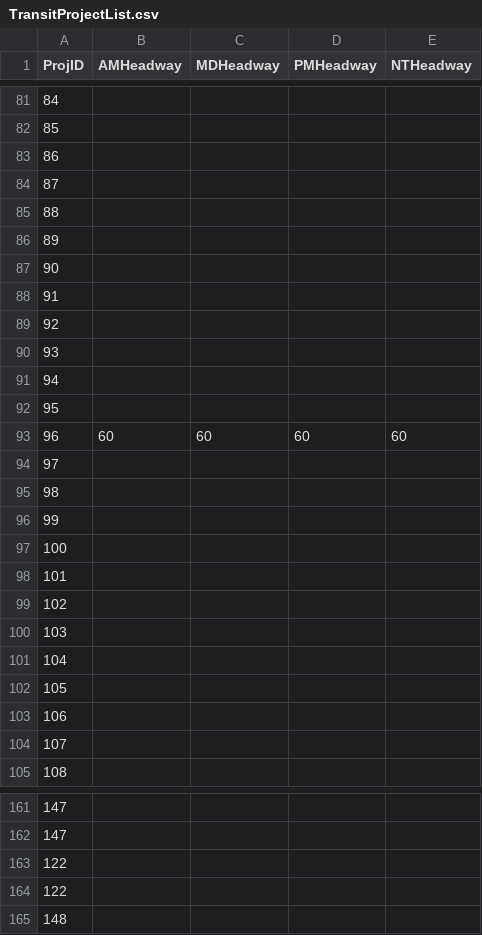
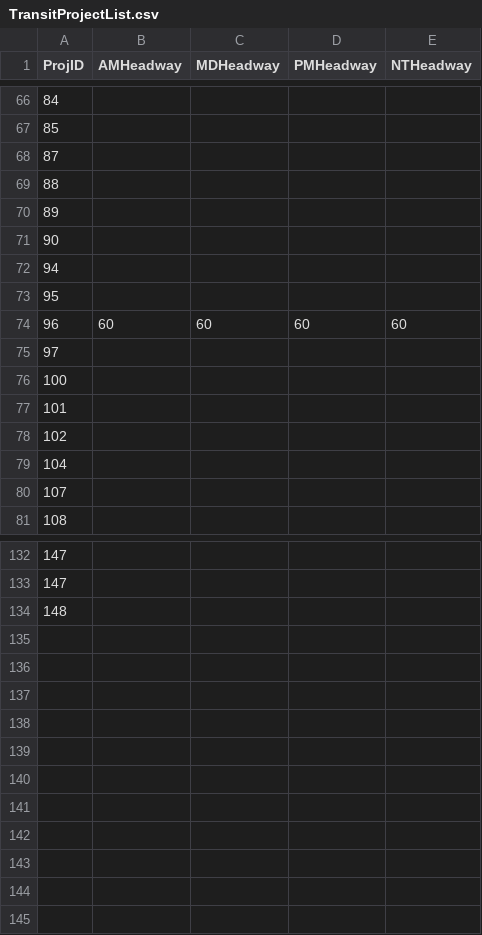
Before and after one commit to Triangle-Modeling-and-Analytics/TRMG2, a CSV file: scenarios/base_2020/TransitProjectList.csv, drawn as a sheet; only a part is shown, gaps mark what is left out; the diff covers the shown part only; the diff names each change by its address in the sheet, - before the commit and + after, or states it on an @@ line.

```diff
--- a/scenarios/base_2020/TransitProjectList.csv
+++ b/scenarios/base_2020/TransitProjectList.csv
-row 83: 86
-row 88: 91
-row 89: 92
-row 90: 93
-row 95: 98
-row 96: 99
-row 100: 103
-row 102: 105
-row 103: 106
-row 163: 122
-row 164: 122
```
Also changed, not shown: 20 removed rows elsewhere in this file.
